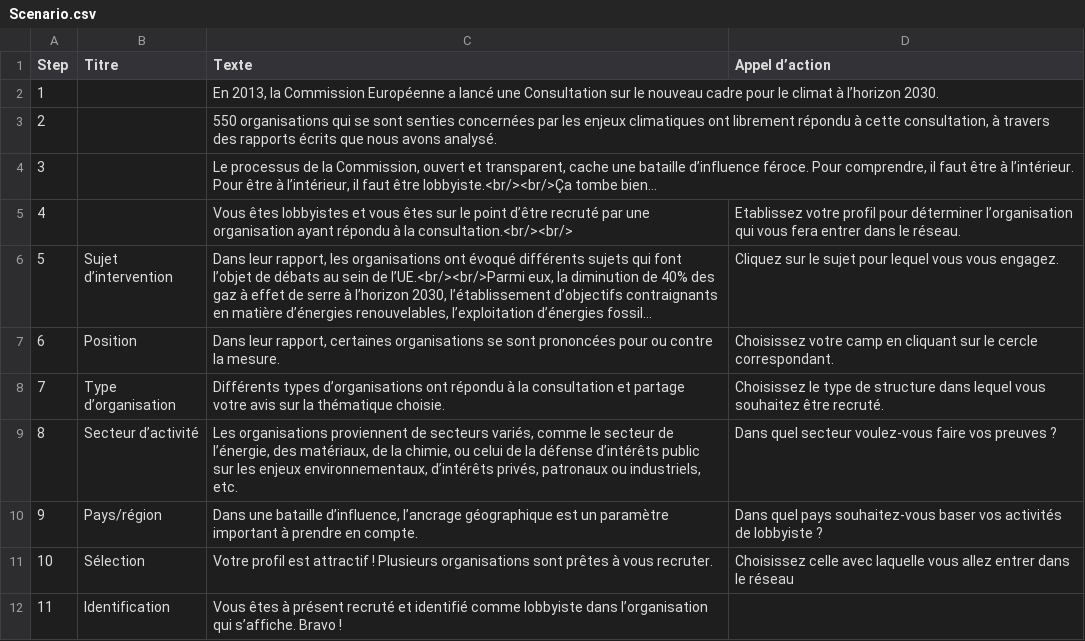
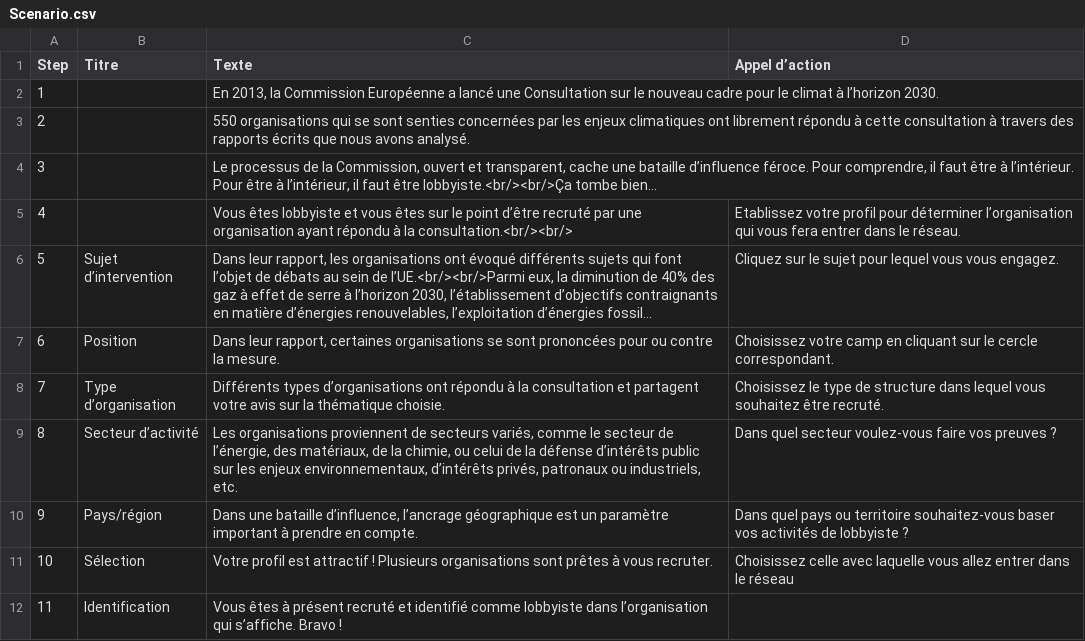
Before and after one commit to ViceOrganiqueReseau/Visualisation-du-reseau, a CSV file: data/Index/Scenario.csv, drawn as a sheet; long unchanged cells end in …; the diff names each change by its address in the sheet, - before the commit and + after, or states it on an @@ line.

```diff
--- a/data/Index/Scenario.csv
+++ b/data/Index/Scenario.csv
-C3 (Texte): …à cette consultation, à travers…
+C3 (Texte): …à cette consultation à travers…
-C5 (Texte): Vous êtes lobbyistes et vous…
+C5 (Texte): Vous êtes lobbyiste et vous…
-C8 (Texte): …consultation et partage votre avis…
+C8 (Texte): …consultation et partagent votre avis…
-D10 (Appel d’action): …quel pays souhaitez-vous baser…
+D10 (Appel d’action): …quel pays ou territoire souhaitez-vous baser…
```
Also changed, not shown: data/Reseau/Scenario.csv, 3 other files.
